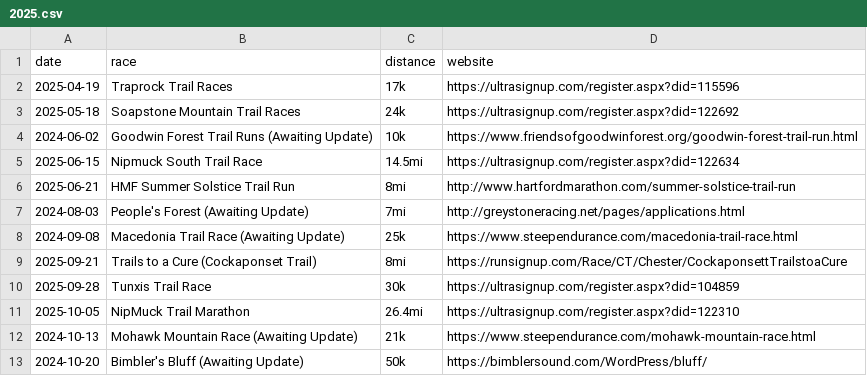
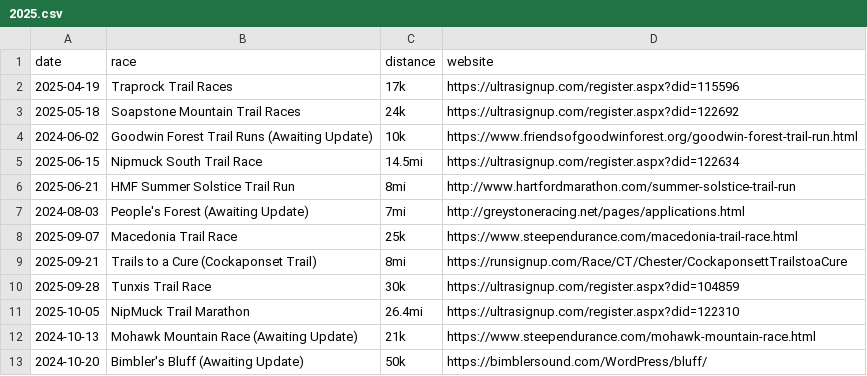
Before and after one commit to BlueBlazedTrailRunningSeries/BlueBlazedTrailRunningSeries.github.io, a CSV file: _data/races/2025.csv, drawn as a sheet.

Commit message:
Update 2025.csv

```diff
--- a/_data/races/2025.csv
+++ b/_data/races/2025.csv
@@ -7,3 +7,3 @@ date,race,distance,website
 2024-08-03,People's Forest (Awaiting Update),7mi,http://greystoneracing.net/pages/applications.html
-2024-09-08,Macedonia Trail Race (Awaiting Update),25k,https://www.steependurance.com/macedonia-trail-race.html
+2025-09-07,Macedonia Trail Race,25k,https://www.steependurance.com/macedonia-trail-race.html
 2025-09-21,Trails to a Cure (Cockaponset Trail),8mi,https://runsignup.com/Race/CT/Chester/CockaponsettTrailstoaCure
```
